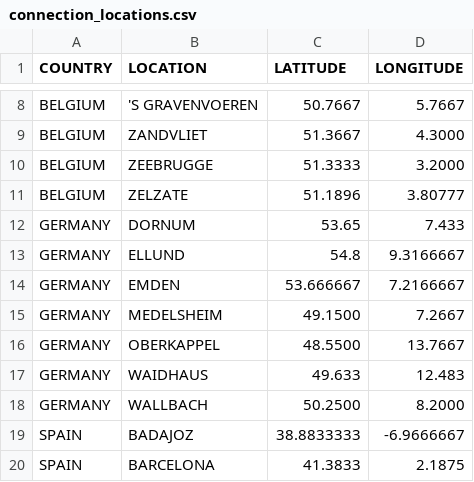
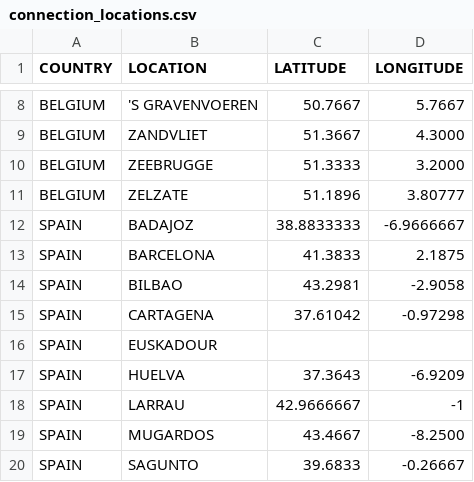
Before and after one commit to bodycheetah/winter-storm, a CSV file: fundalytics/data/connection_locations.csv, drawn as a sheet; only a part is shown, gaps mark what is left out; the shorter side is filled out with more unchanged rows; the diff names each change by its address in the sheet, - before the commit and + after, or states it on an @@ line.

Commit message:
removed germany

```diff
--- a/fundalytics/data/connection_locations.csv
+++ b/fundalytics/data/connection_locations.csv
-row 12: GERMANY | DORNUM | 53.65 | 7.433
-row 13: GERMANY | ELLUND | 54.8 | 9.3166667
-row 14: GERMANY | EMDEN | 53.666667 | 7.2166667
-row 15: GERMANY | MEDELSHEIM | 49.1500 | 7.2667
-row 16: GERMANY | OBERKAPPEL | 48.5500 | 13.7667
-row 17: GERMANY | WAIDHAUS | 49.633 | 12.483
-row 18: GERMANY | WALLBACH | 50.2500 | 8.2000
```
